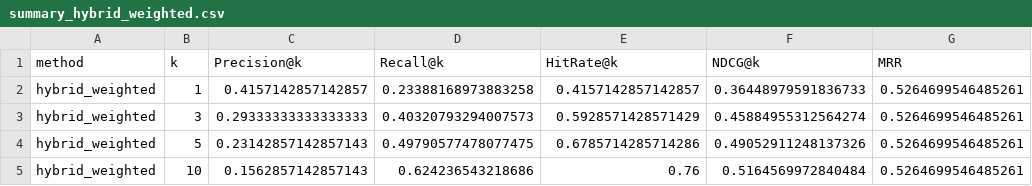
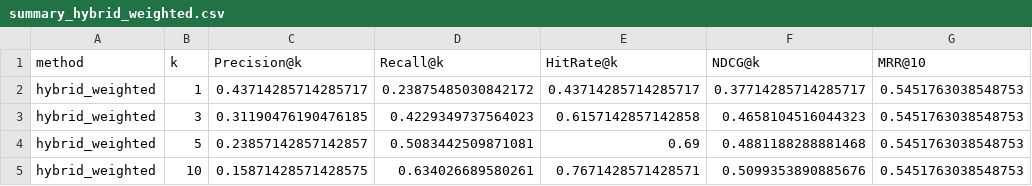
Before and after one commit to saenko-artem99/ProjectMonth, a CSV file: summary_hybrid_weighted.csv, drawn as a sheet.

```diff
--- a/summary_hybrid_weighted.csv
+++ b/summary_hybrid_weighted.csv
@@ -1,5 +1,5 @@
-method,k,Precision@k,Recall@k,HitRate@k,NDCG@k,MRR
-hybrid_weighted,1,0.4157142857142857,0.23388168973883258,0.4157142857142857,0.36448979591836733,0.5264699546485261
-hybrid_weighted,3,0.29333333333333333,0.40320793294007573,0.5928571428571429,0.45884955312564274,0.5264699546485261
-hybrid_weighted,5,0.23142857142857143,0.49790577478077475,0.6785714285714286,0.49052911248137326,0.5264699546485261
-hybrid_weighted,10,0.1562857142857143,0.624236543218686,0.76,0.5164569972840484,0.5264699546485261
+method,k,Precision@k,Recall@k,HitRate@k,NDCG@k,MRR@10
+hybrid_weighted,1,0.43714285714285717,0.23875485030842172,0.43714285714285717,0.37714285714285717,0.5451763038548753
+hybrid_weighted,3,0.31190476190476185,0.4229349737564023,0.6157142857142858,0.4658104516044323,0.5451763038548753
+hybrid_weighted,5,0.23857142857142857,0.5083442509871081,0.69,0.4881188288881468,0.5451763038548753
+hybrid_weighted,10,0.15871428571428575,0.634026689580261,0.7671428571428571,0.5099353890885676,0.5451763038548753
```
Also changed, not shown: summary_hybrid_rrf.csv, summary_lexical_tfidf.csv, 12 other files.
